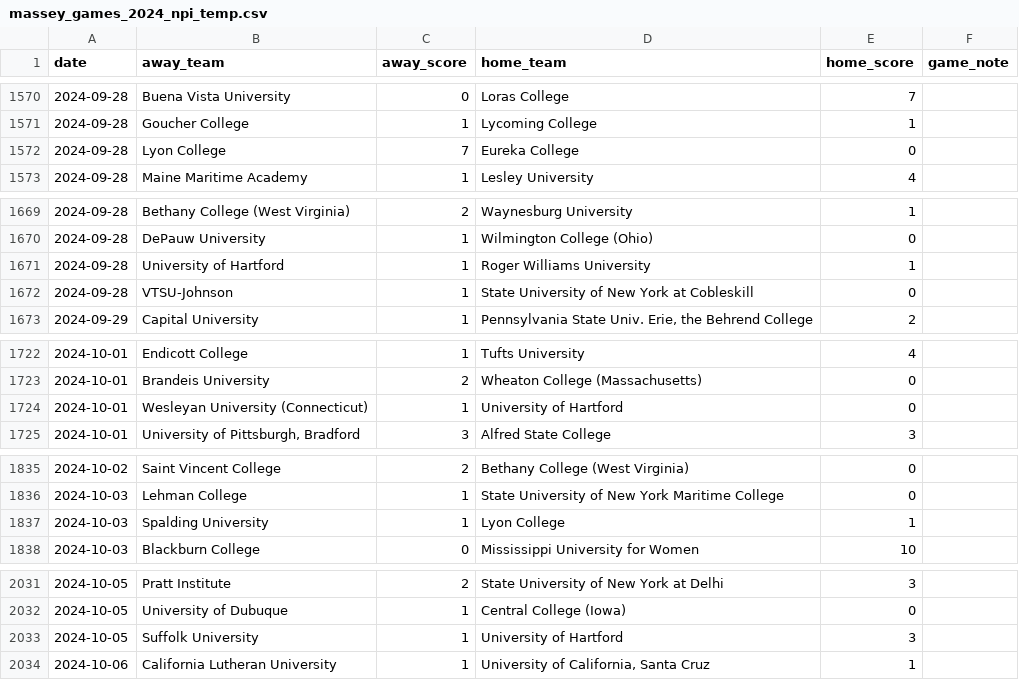
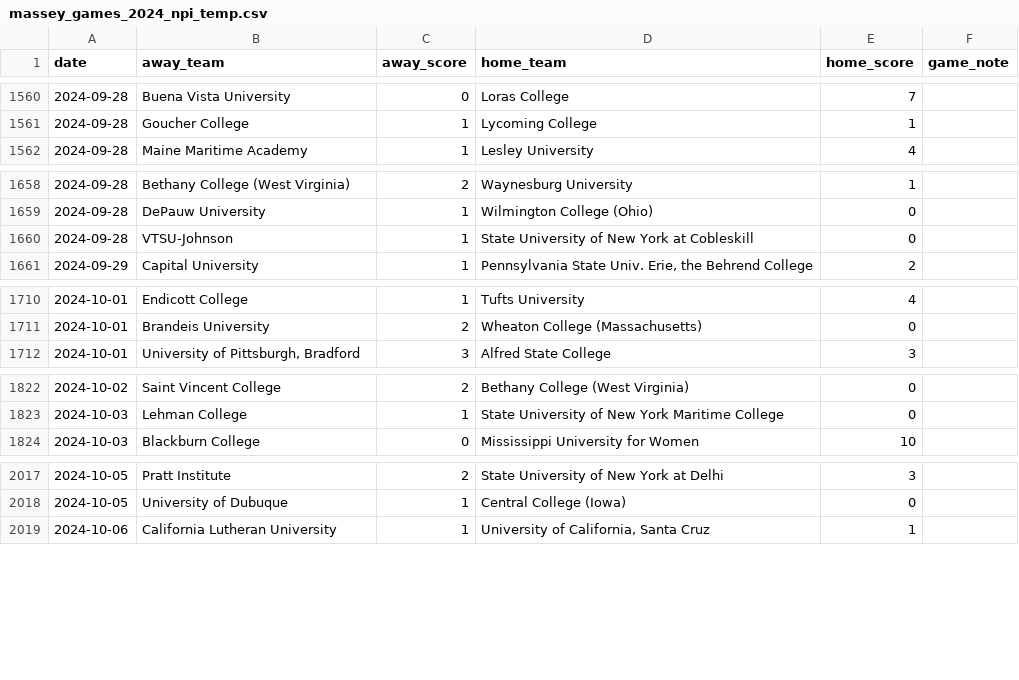
Before and after one commit to kevin-puorro/d3_wsoc_npi_calculator, a CSV file: data/2024/massey_games_2024_npi_temp.csv, drawn as a sheet; only a part is shown, gaps mark what is left out; the diff covers the shown part only.

```diff
--- a/data/2024/massey_games_2024_npi_temp.csv
+++ b/data/2024/massey_games_2024_npi_temp.csv
@@ -1571,3 +1561,2 @@ date,away_team,away_score,home_team,home_score,game_note
 2024-09-28,Goucher College,1,Lycoming College,1,
-2024-09-28,Lyon College,7,Eureka College,0,
 2024-09-28,Maine Maritime Academy,1,Lesley University,4,
@@ -1670,3 +1659,2 @@ date,away_team,away_score,home_team,home_score,game_note
 2024-09-28,DePauw University,1,Wilmington College (Ohio),0,
-2024-09-28,University of Hartford,1,Roger Williams University,1,
 2024-09-28,VTSU-Johnson,1,State University of New York at Cobleskill,0,
@@ -1723,3 +1711,2 @@ date,away_team,away_score,home_team,home_score,game_note
 2024-10-01,Brandeis University,2,Wheaton College (Massachusetts),0,
-2024-10-01,Wesleyan University (Connecticut),1,University of Hartford,0,
 2024-10-01,"University of Pittsburgh, Bradford",3,Alfred State College,3,
@@ -1836,3 +1823,2 @@ date,away_team,away_score,home_team,home_score,game_note
 2024-10-03,Lehman College,1,State University of New York Maritime College,0,
-2024-10-03,Spalding University,1,Lyon College,1,
 2024-10-03,Blackburn College,0,Mississippi University for Women,10,
@@ -2032,3 +2018,2 @@ date,away_team,away_score,home_team,home_score,game_note
 2024-10-05,University of Dubuque,1,Central College (Iowa),0,
-2024-10-05,Suffolk University,1,University of Hartford,3,
 2024-10-06,California Lutheran University,1,"University of California, Santa Cruz",1,
```
Also changed, not shown: 27 removed rows elsewhere in this file, 1 other file.
